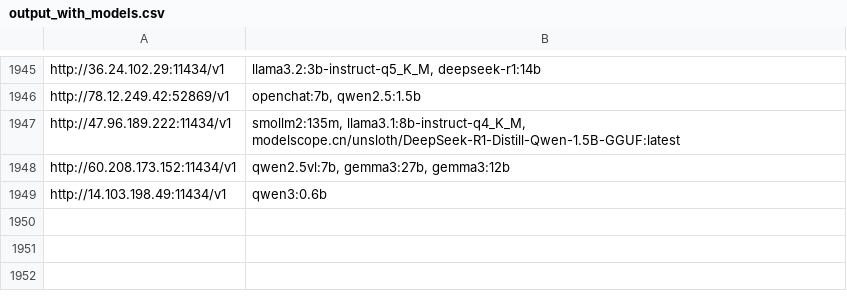
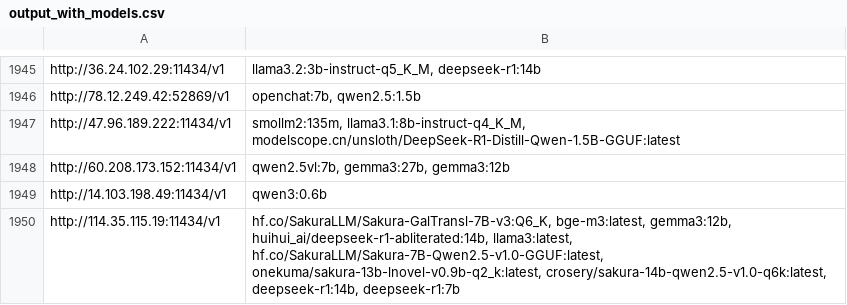
Before and after one commit to happyshua/ollamalist, a CSV file: output_with_models.csv, drawn as a sheet; only a part is shown, gaps mark what is left out; the diff names each change by its address in the sheet, - before the commit and + after, or states it on an @@ line.

```diff
--- a/output_with_models.csv
+++ b/output_with_models.csv
+row 1950: http://114.35.115.19:11434/v1 | hf.co/SakuraLLM/Sakura-GalTransl-7B-v3:Q6_K, bge-m3:latest, gemma3:12b, huihui_ai/deepseek-r1-abliterated:14b, llama3:latest, hf.co/SakuraLLM/Sakura-7B-Qwen2.5-v1.0-GGUF:latest, onekuma/sakura-13b-lnovel-v0.9b-q2_k:latest, crosery/sakura-14b-qwen2.5-v1.0-q6k:latest, deepseek-r1:14b, deepseek-r1:7b
```
